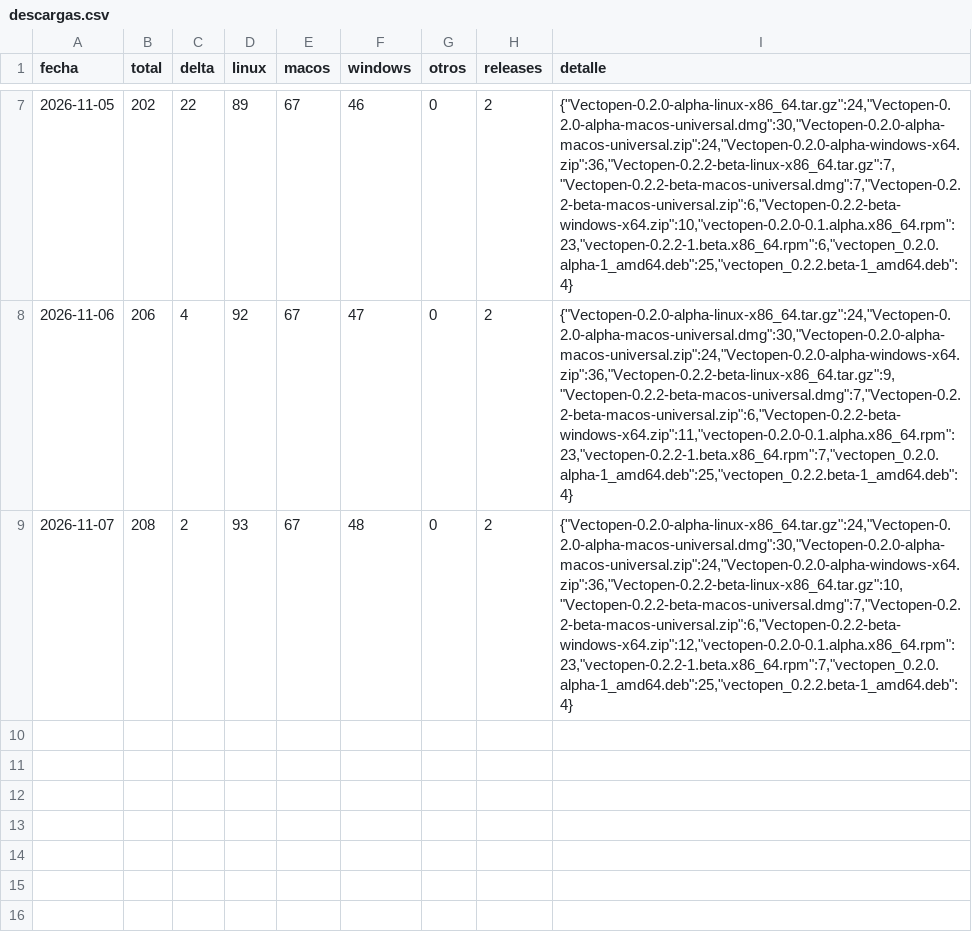
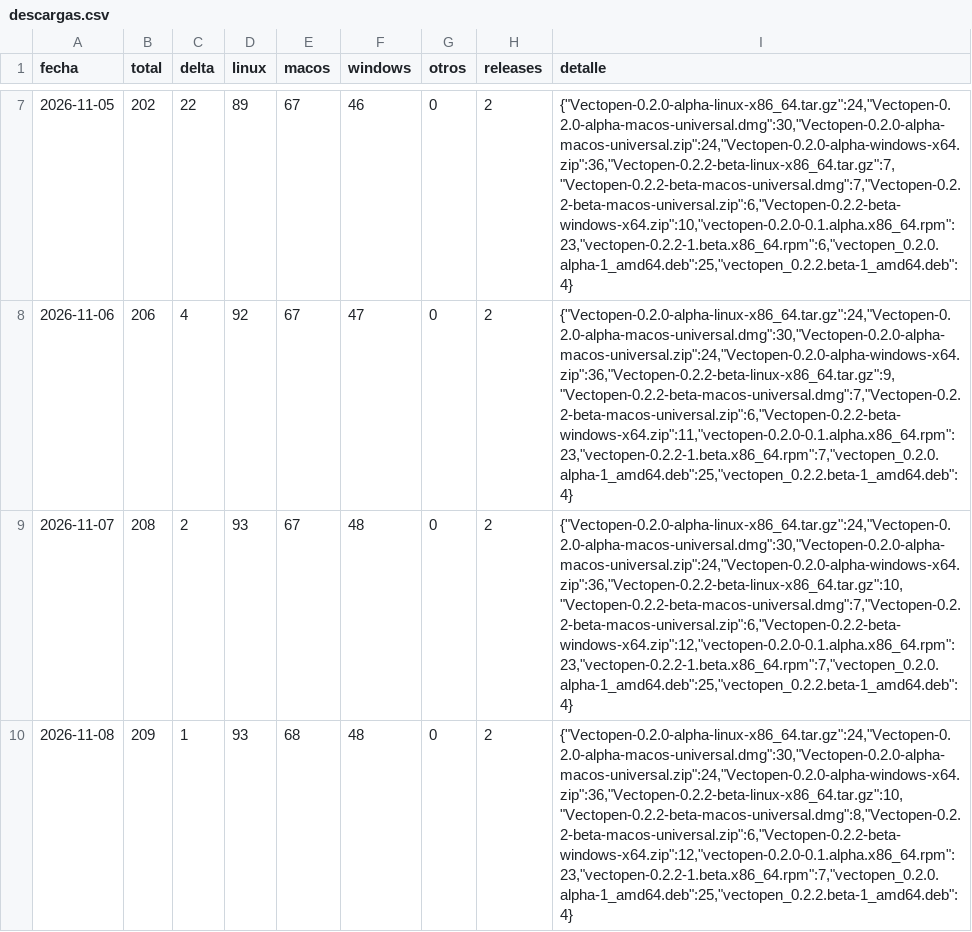
Before and after one commit to malabo1990/-Vectopen, a CSV file: stats/descargas.csv, drawn as a sheet; only a part is shown, gaps mark what is left out.

```diff
--- a/stats/descargas.csv
+++ b/stats/descargas.csv
@@ -9 +9,2 @@ fecha,total,delta,linux,macos,windows,otros,releases,detalle
 2026-11-07,208,2,93,67,48,0,2,"{""Vectopen-0.2.0-alpha-linux-x86_64.tar.gz"":24,""Vectopen-0.2.0-alpha-macos-universal.dmg"":30,""Vectopen-0.2.0-alpha-macos-universal.zip"":24,""Vectopen-0.2.0-alpha-windows-x64.zip"":36,""Vectopen-0.2.2-beta-linux-x86_64.tar.gz"":10,""Vectopen-0.2.2-beta-macos-universal.dmg"":7,""Vectopen-0.2.2-beta-macos-universal.zip"":6,""Vectopen-0.2.2-beta-windows-x64.zip"":12,""vectopen-0.2.0-0.1.alpha.x86_64.rpm"":23,""vectopen-0.2.2-1.beta.x86_64.rpm"":7,""vectopen_0.2.0.alpha-1_amd64.deb"":25,""vectopen_0.2.2.beta-1_amd64.deb"":4}"
+2026-11-08,209,1,93,68,48,0,2,"{""Vectopen-0.2.0-alpha-linux-x86_64.tar.gz"":24,""Vectopen-0.2.0-alpha-macos-universal.dmg"":30,""Vectopen-0.2.0-alpha-macos-universal.zip"":24,""Vectopen-0.2.0-alpha-windows-x64.zip"":36,""Vectopen-0.2.2-beta-linux-x86_64.tar.gz"":10,""Vectopen-0.2.2-beta-macos-universal.dmg"":8,""Vectopen-0.2.2-beta-macos-universal.zip"":6,""Vectopen-0.2.2-beta-windows-x64.zip"":12,""vectopen-0.2.0-0.1.alpha.x86_64.rpm"":23,""vectopen-0.2.2-1.beta.x86_64.rpm"":7,""vectopen_0.2.0.alpha-1_amd64.deb"":25,""vectopen_0.2.2.beta-1_amd64.deb"":4}"
```
